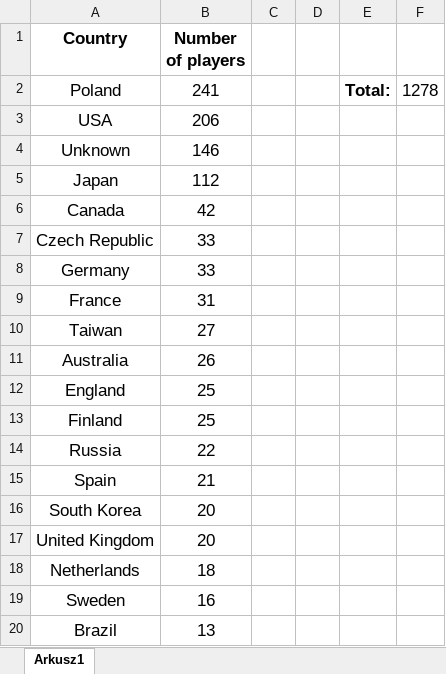
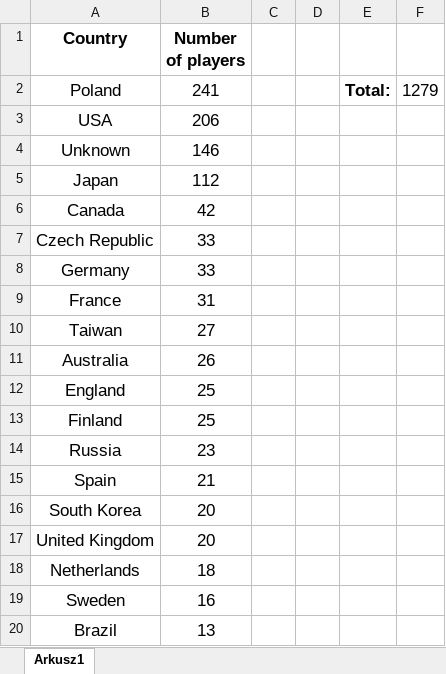
Before and after one commit to Rifre1/Jump-King-Statistics, an Excel workbook: Players Fits and Nationalities/Nationalities.xlsx, sheet Arkusz1, drawn as a sheet; only a part is shown; values as stored, in another font and other column widths than the file's, no borders; charts and pictures not drawn; the diff names each change by its address in the sheet, - before the commit and + after, or states it on an @@ line.

```diff
--- a/Players Fits and Nationalities/Nationalities.xlsx (sheet Arkusz1)
+++ b/Players Fits and Nationalities/Nationalities.xlsx (sheet Arkusz1)
-F2: 1278
+F2: 1279
-B14 (Number of players): 22
+B14 (Number of players): 23
```
Also changed, not shown: charts or pictures, Players Fits and Nationalities/Database/Players Fits & Nationalities.xlsx, Top100 Jumps&Falls/Jumps&Falls.xlsx, 5 other files.
